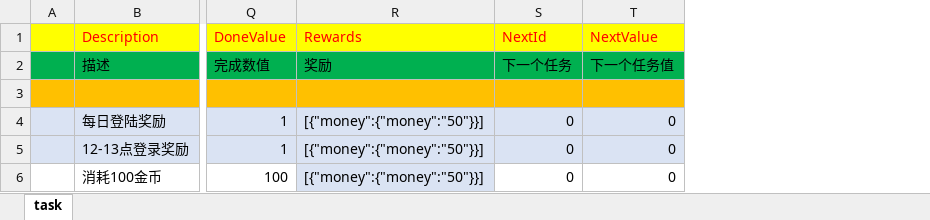
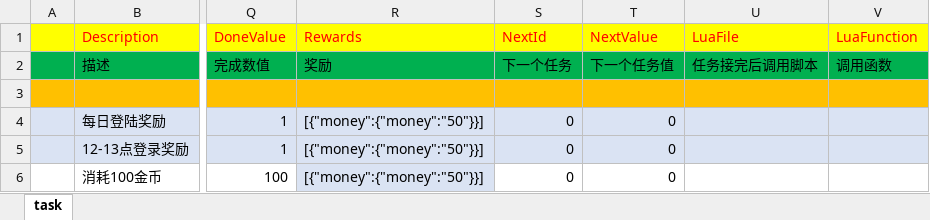
Before and after one commit to lori227/KFrame, an Excel workbook: Resource/excel/task.xlsx, sheet task, drawn as a sheet; only a part is shown, gaps mark what is left out; values as stored, in another font and other column widths than the file's, no borders; the diff names each change by its address in the sheet, - before the commit and + after, or states it on an @@ line.

```diff
--- a/Resource/excel/task.xlsx (sheet task)
+++ b/Resource/excel/task.xlsx (sheet task)
+column U, rows 1-2: LuaFile | 任务接完后调用脚本
+column V, rows 1-2: LuaFunction | 调用函数
```
Also changed, not shown: Resource/excel/class.xlsx, Resource/excel/option.xlsx, 24 other files.
